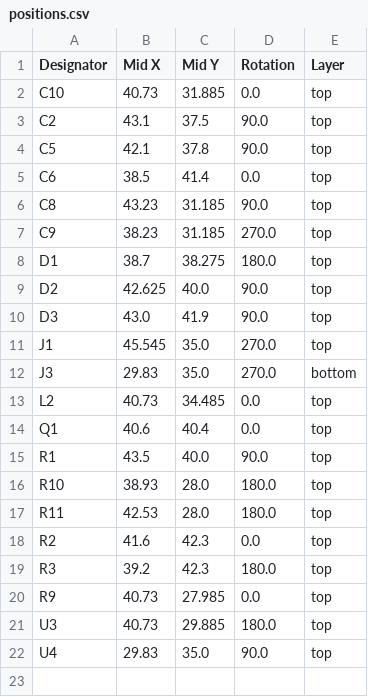
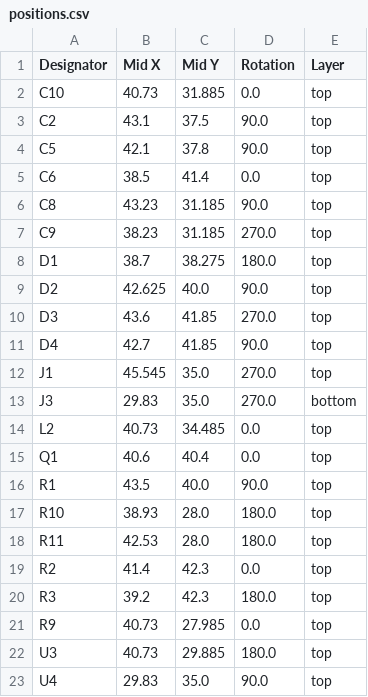
Before and after one commit to FigJam23/ESP32-Faikin-ESP32-C6-, a CSV file: PCB/Faikin/production/positions.csv, drawn as a sheet.

```diff
--- a/PCB/Faikin/production/positions.csv
+++ b/PCB/Faikin/production/positions.csv
@@ -9,3 +9,4 @@ D1,38.7,38.275,180.0,top
 D2,42.625,40.0,90.0,top
-D3,43.0,41.9,90.0,top
+D3,43.6,41.85,270.0,top
+D4,42.7,41.85,90.0,top
 J1,45.545,35.0,270.0,top
@@ -17,3 +18,3 @@ R10,38.93,28.0,180.0,top
 R11,42.53,28.0,180.0,top
-R2,41.6,42.3,0.0,top
+R2,41.4,42.3,0.0,top
 R3,39.2,42.3,180.0,top
```
Also changed, not shown: PCB/Faikin/production/bom.csv, 6 other files.
